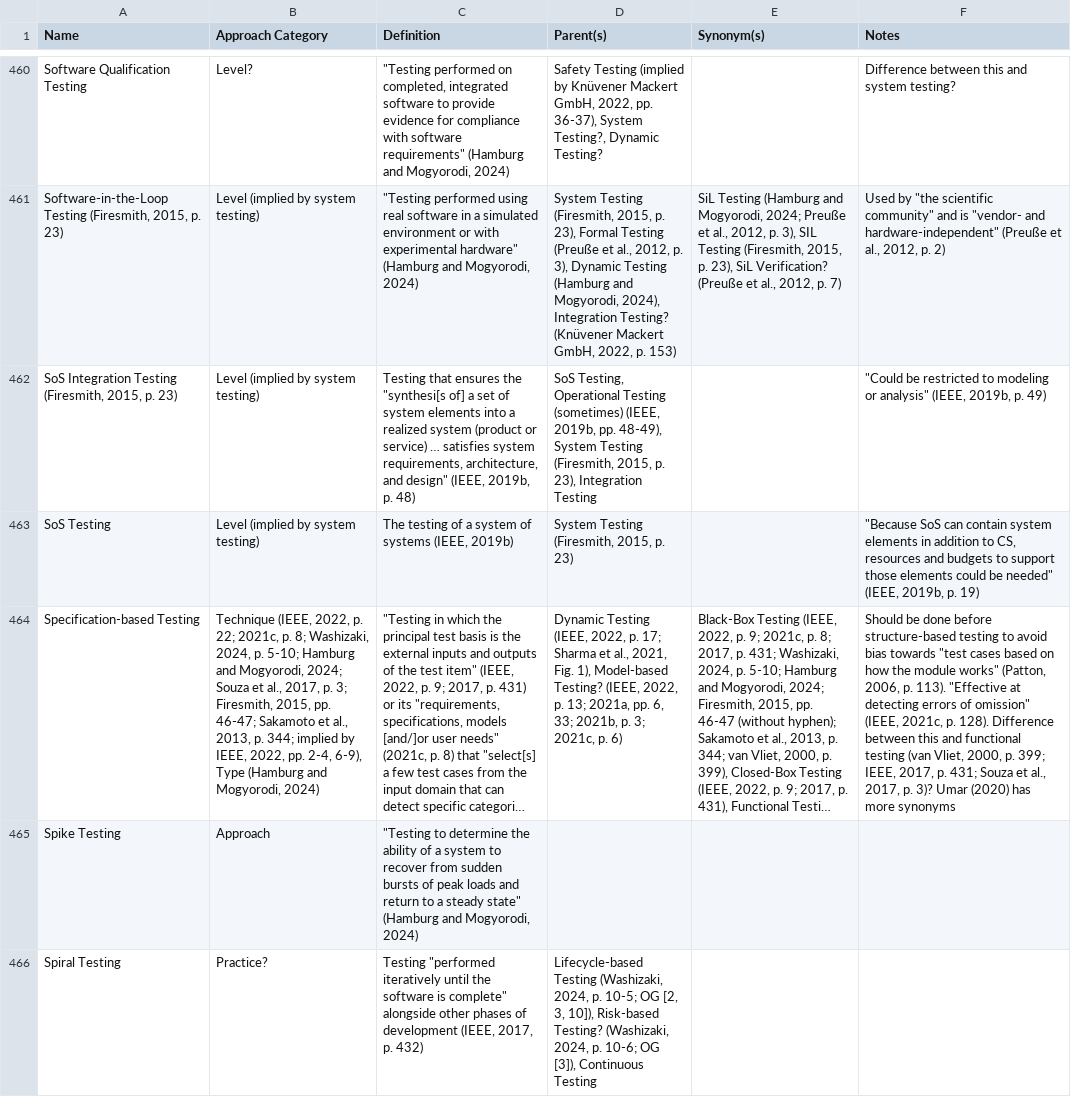
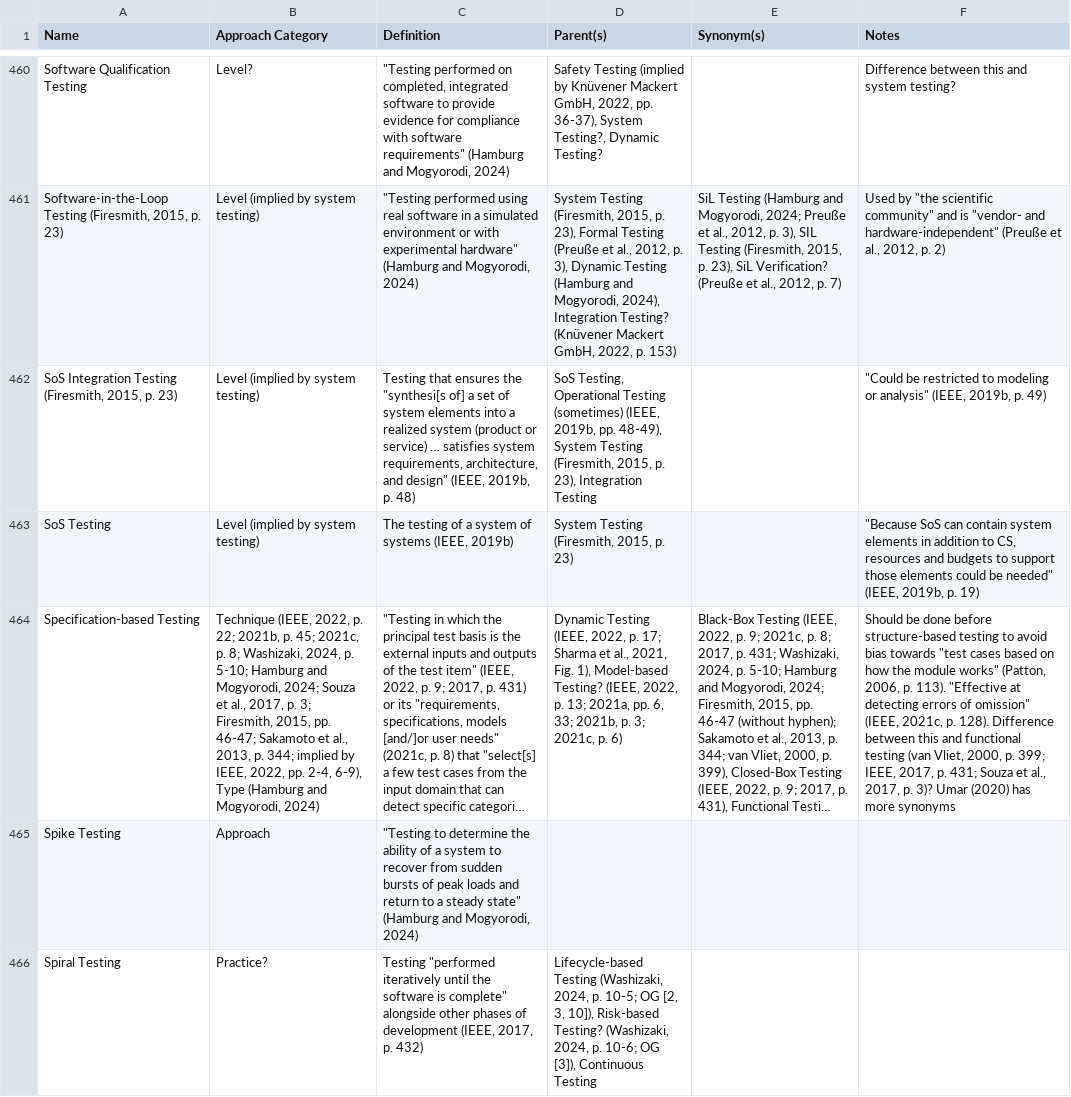
Before and after one commit to samm82/TestingTesting, a CSV file: ApproachGlossary.csv, drawn as a sheet; only a part is shown, gaps mark what is left out; long unchanged cells end in …; the diff covers the shown part only; the diff names each change by its address in the sheet, - before the commit and + after, or states it on an @@ line.

```diff
--- a/ApproachGlossary.csv
+++ b/ApproachGlossary.csv
-B464 (Approach Category): …p. 22; 2021c, p.…
+B464 (Approach Category): …p. 22; 2021b, p. 45; 2021c, p.…
```
Also changed, not shown: 9 edited cells elsewhere in this file, 8 other files.
